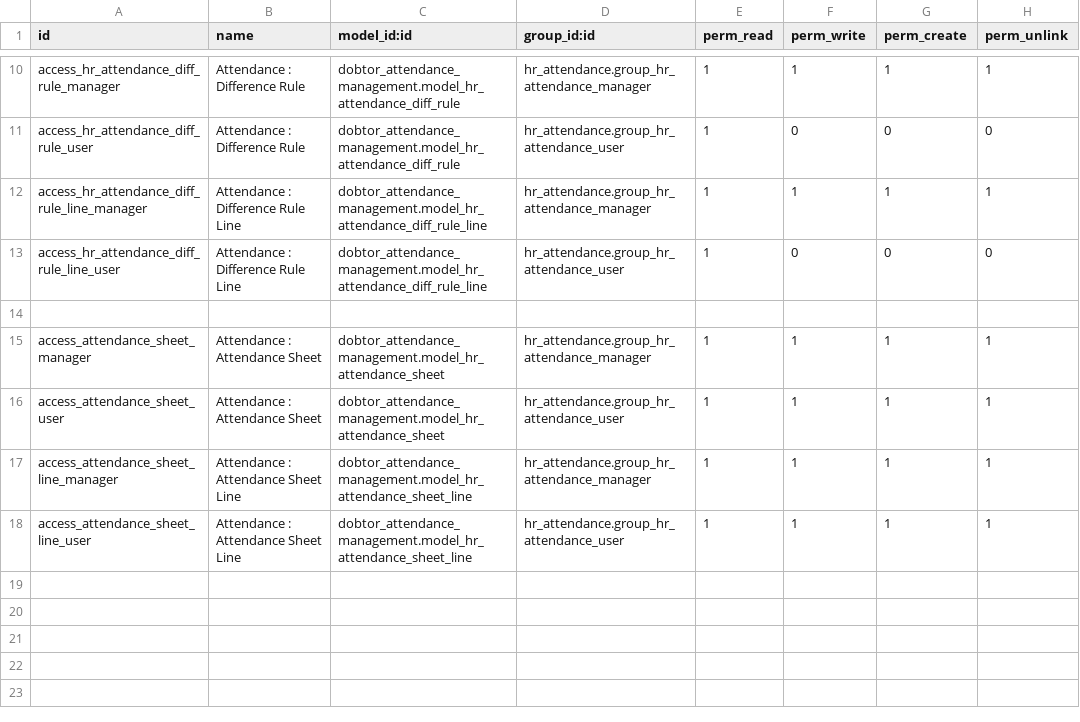
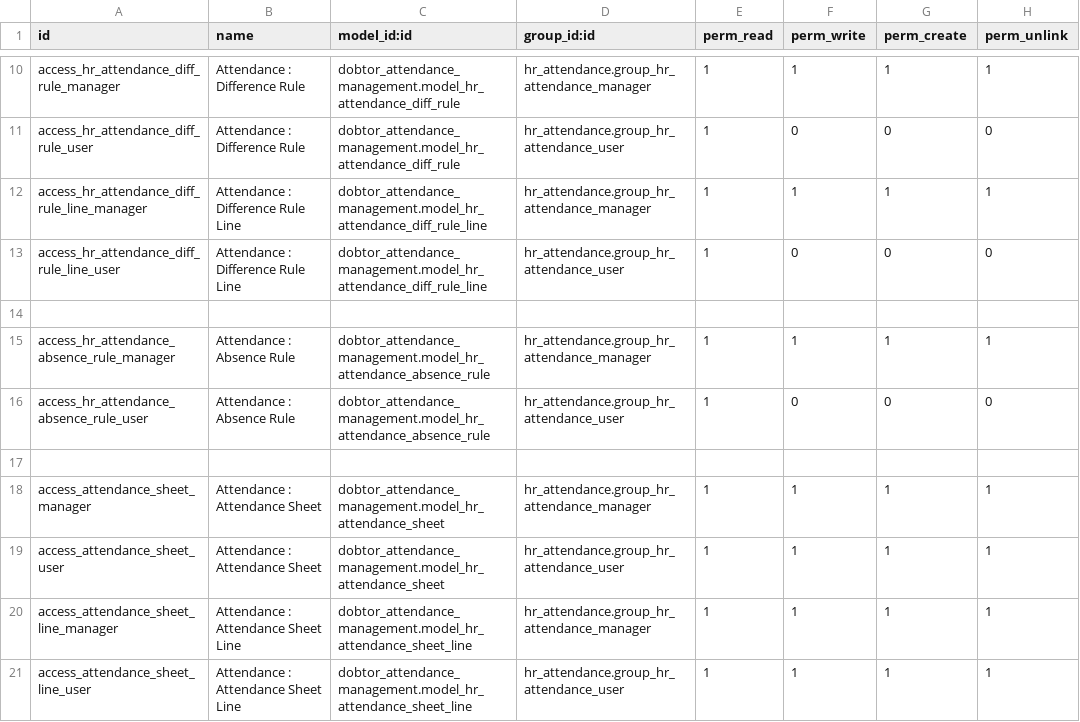
Before and after one commit to mefiskafka/HR, a CSV file: dobtor_attendance_management/security/ir.model.access.csv, drawn as a sheet; only a part is shown, gaps mark what is left out; the diff names each change by its address in the sheet, - before the commit and + after, or states it on an @@ line.

Commit message:
[ADD] dobtor_attendance_management : add diff time and absence time on attendance sheet

```diff
--- a/dobtor_attendance_management/security/ir.model.access.csv
+++ b/dobtor_attendance_management/security/ir.model.access.csv
+row 15: access_hr_attendance_absence_rule_manager | Attendance : Absence Rule | dobtor_attendance_management.model_hr_attendance_absence_rule | hr_attendance.group_hr_attendance_manager | 1 | 1 | 1 | 1
+row 16: access_hr_attendance_absence_rule_user | Attendance : Absence Rule | dobtor_attendance_management.model_hr_attendance_absence_rule | hr_attendance.group_hr_attendance_user | 1 | 0 | 0 | 0
+row 17: (empty)
```
Also changed, not shown: 8 other files.
